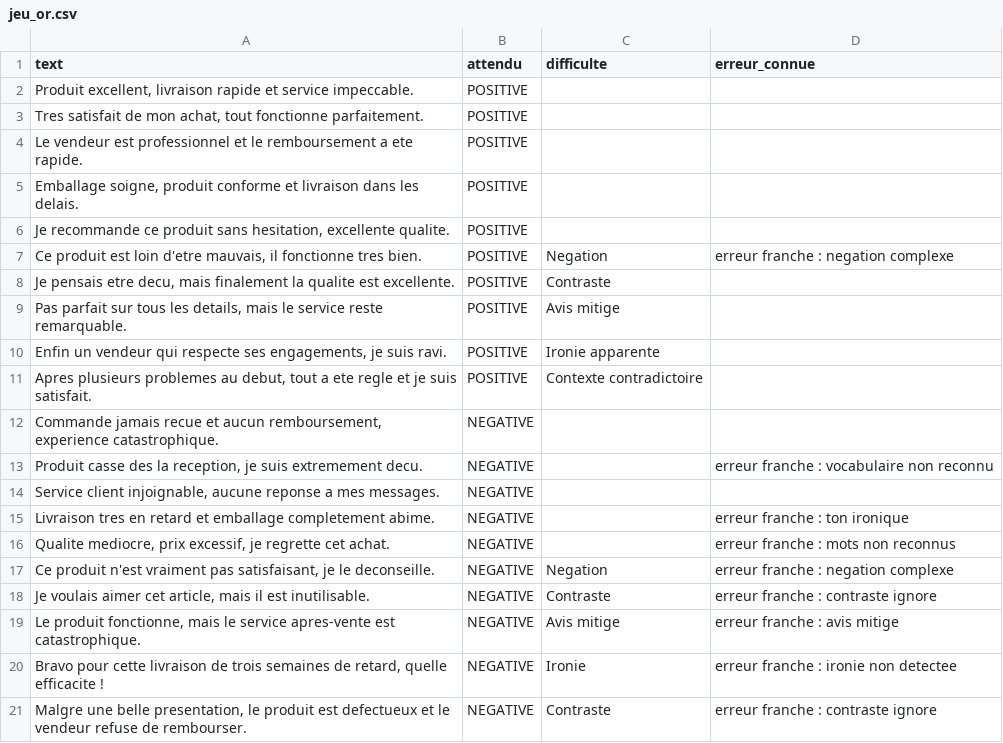
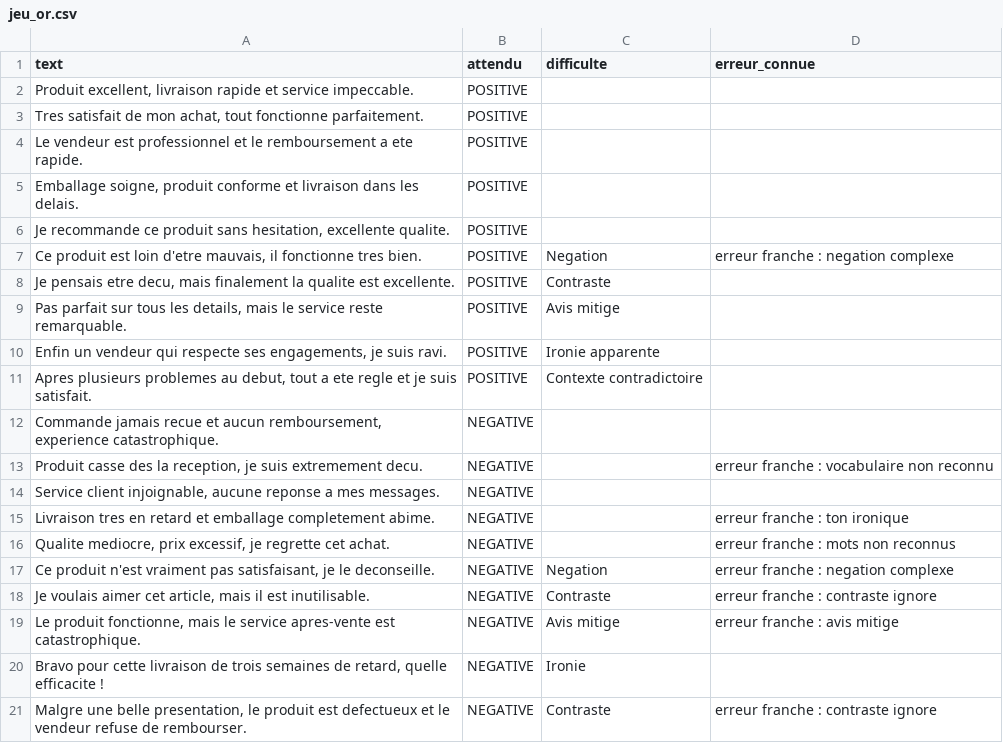
Before and after one commit to Samia08sys/Projet_Dev_Dep, a CSV file: data/jeu_or.csv, drawn as a sheet.

Commit message:
TP4 : correction du jeu d'or (erreurs declarees)

```diff
--- a/data/jeu_or.csv
+++ b/data/jeu_or.csv
@@ -19,3 +19,3 @@ text,attendu,difficulte,erreur_connue
 "Le produit fonctionne, mais le service apres-vente est catastrophique.",NEGATIVE,Avis mitige,"erreur franche : avis mitige"
-"Bravo pour cette livraison de trois semaines de retard, quelle efficacite !",NEGATIVE,Ironie,"erreur franche : ironie non detectee"
+"Bravo pour cette livraison de trois semaines de retard, quelle efficacite !",NEGATIVE,Ironie,
 "Malgre une belle presentation, le produit est defectueux et le vendeur refuse de rembourser.",NEGATIVE,Contraste,"erreur franche : contraste ignore"
```
